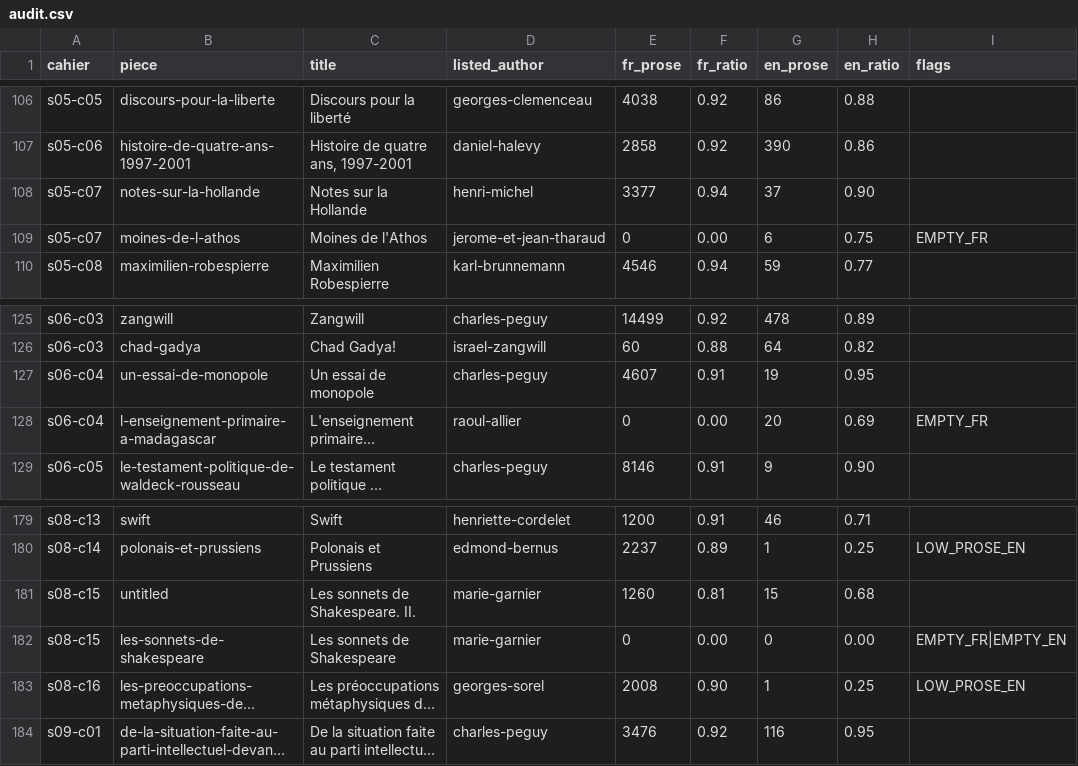
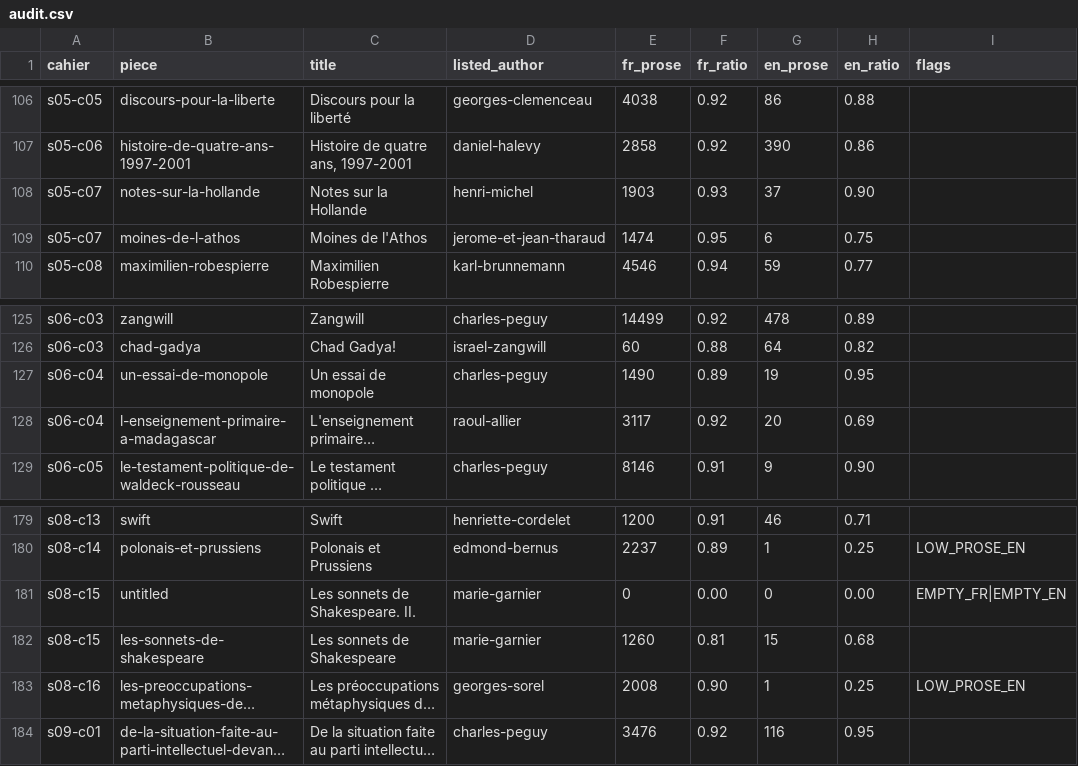
Before and after one commit to wilsonpruitt/charlespeguy.org, a CSV file: audit.csv, drawn as a sheet; only a part is shown, gaps mark what is left out; long unchanged cells end in …; the diff covers the shown part only; the diff names each change by its address in the sheet, - before the commit and + after, or states it on an @@ line.

```diff
--- a/audit.csv
+++ b/audit.csv
-E108 (fr_prose): 3377
+E108 (fr_prose): 1903
-F108 (fr_ratio): 0.94
+F108 (fr_ratio): 0.93
-E109 (fr_prose): 0
+E109 (fr_prose): 1474
-F109 (fr_ratio): 0.00
+F109 (fr_ratio): 0.95
-I109 (flags): EMPTY_FR
+I109 (flags): (empty)
-E127 (fr_prose): 4607
+E127 (fr_prose): 1490
-F127 (fr_ratio): 0.91
+F127 (fr_ratio): 0.89
-E128 (fr_prose): 0
+E128 (fr_prose): 3117
-F128 (fr_ratio): 0.00
+F128 (fr_ratio): 0.92
-I128 (flags): EMPTY_FR
+I128 (flags): (empty)
-E181 (fr_prose): 1260
+E181 (fr_prose): 0
-F181 (fr_ratio): 0.81
+F181 (fr_ratio): 0.00
-G181 (en_prose): 15
+G181 (en_prose): 0
-H181 (en_ratio): 0.68
+H181 (en_ratio): 0.00
-I181 (flags): (empty)
+I181 (flags): EMPTY_FR|EMPTY_EN
-E182 (fr_prose): 0
+E182 (fr_prose): 1260
-F182 (fr_ratio): 0.00
+F182 (fr_ratio): 0.81
-G182 (en_prose): 0
+G182 (en_prose): 15
-H182 (en_ratio): 0.00
+H182 (en_ratio): 0.68
-I182 (flags): EMPTY_FR|EMPTY_EN
+I182 (flags): (empty)
```
Also changed, not shown: 31 edited cells elsewhere in this file, 21 other files.
